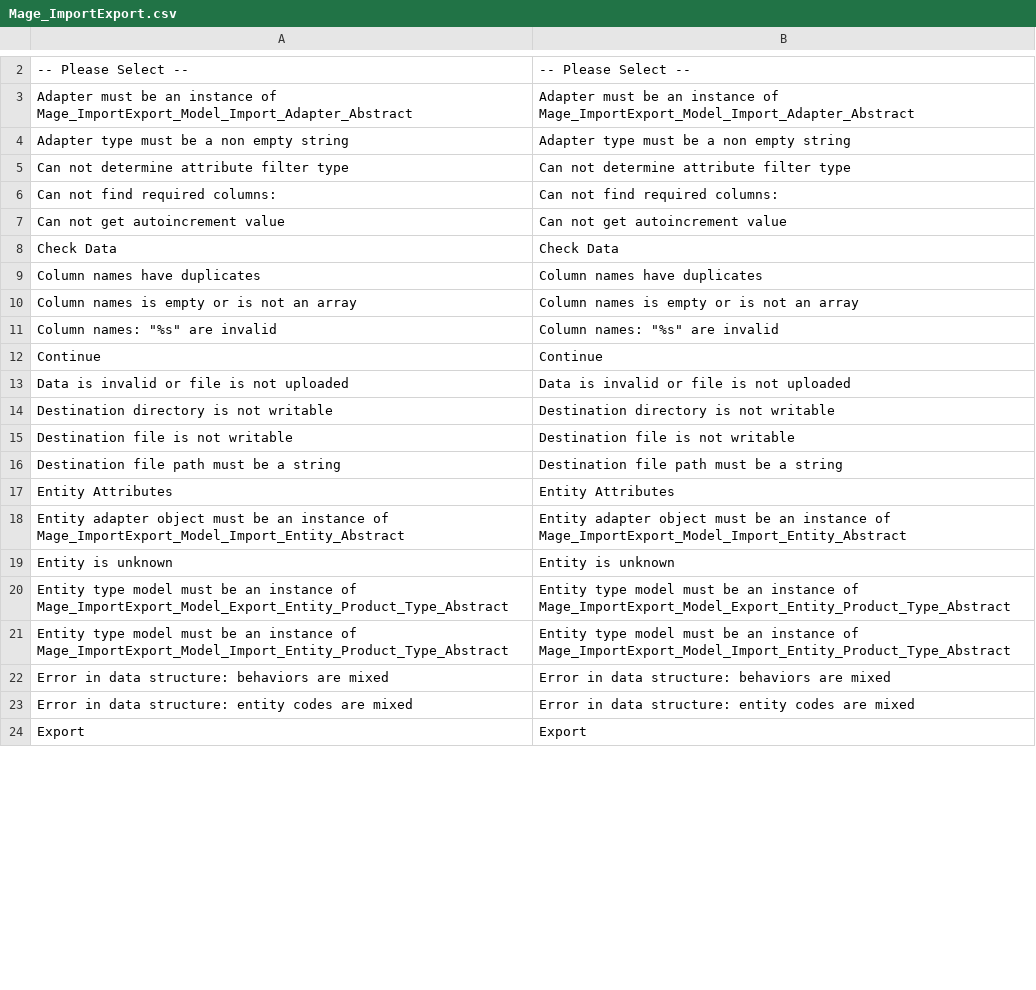
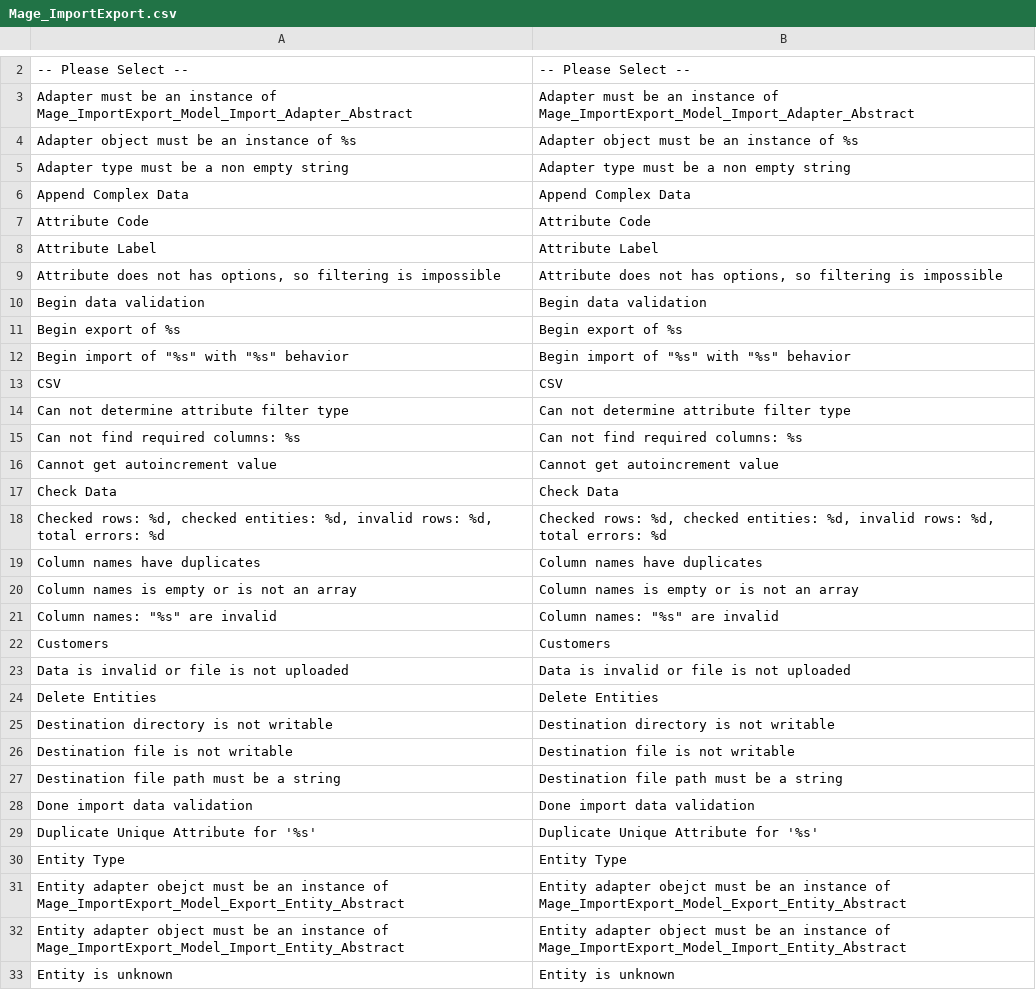
Before and after one commit to 1guru/MagentoTest, a CSV file: app/locale/en_US/Mage_ImportExport.csv, drawn as a sheet; only a part is shown, gaps mark what is left out; the shorter side is filled out with more unchanged rows; the diff covers the shown part only.

```diff
--- a/app/locale/en_US/Mage_ImportExport.csv
+++ b/app/locale/en_US/Mage_ImportExport.csv
@@ -3,7 +3,17 @@
 "Adapter must be an instance of Mage_ImportExport_Model_Import_Adapter_Abstract","Adapter must be an instance of Mage_ImportExport_Model_Import_Adapter_Abstract"
+"Adapter object must be an instance of %s","Adapter object must be an instance of %s"
 "Adapter type must be a non empty string","Adapter type must be a non empty string"
+"Append Complex Data","Append Complex Data"
+"Attribute Code","Attribute Code"
+"Attribute Label","Attribute Label"
+"Attribute does not has options, so filtering is impossible","Attribute does not has options, so filtering is impossible"
+"Begin data validation","Begin data validation"
+"Begin export of %s","Begin export of %s"
+"Begin import of ""%s"" with ""%s"" behavior","Begin import of ""%s"" with ""%s"" behavior"
+"CSV","CSV"
 "Can not determine attribute filter type","Can not determine attribute filter type"
-"Can not find required columns: ","Can not find required columns: "
-"Can not get autoincrement value","Can not get autoincrement value"
+"Can not find required columns: %s","Can not find required columns: %s"
+"Cannot get autoincrement value","Cannot get autoincrement value"
 "Check Data","Check Data"
+"Checked rows: %d, checked entities: %d, invalid rows: %d, total errors: %d","Checked rows: %d, checked entities: %d, invalid rows: %d, total errors: %d"
 "Column names have duplicates","Column names have duplicates"
@@ -11,4 +21,5 @@
 "Column names: ""%s"" are invalid","Column names: ""%s"" are invalid"
-"Continue","Continue"
+"Customers","Customers"
 "Data is invalid or file is not uploaded","Data is invalid or file is not uploaded"
+"Delete Entities","Delete Entities"
 "Destination directory is not writable","Destination directory is not writable"
@@ -16,3 +27,6 @@
 "Destination file path must be a string","Destination file path must be a string"
-"Entity Attributes","Entity Attributes"
+"Done import data validation","Done import data validation"
+"Duplicate Unique Attribute for '%s'","Duplicate Unique Attribute for '%s'"
+"Entity Type","Entity Type"
+"Entity adapter obejct must be an instance of Mage_ImportExport_Model_Export_Entity_Abstract","Entity adapter obejct must be an instance of Mage_ImportExport_Model_Export_Entity_Abstract"
 "Entity adapter object must be an instance of Mage_ImportExport_Model_Import_Entity_Abstract","Entity adapter object must be an instance of Mage_ImportExport_Model_Import_Entity_Abstract"
```
Also changed, not shown: 24 added rows, 8 removed rows and 1 moved row elsewhere in this file, app/locale/en_US/Mage_Authorizenet.csv, app/locale/en_US/Mage_Bundle.csv, 15 other files.
